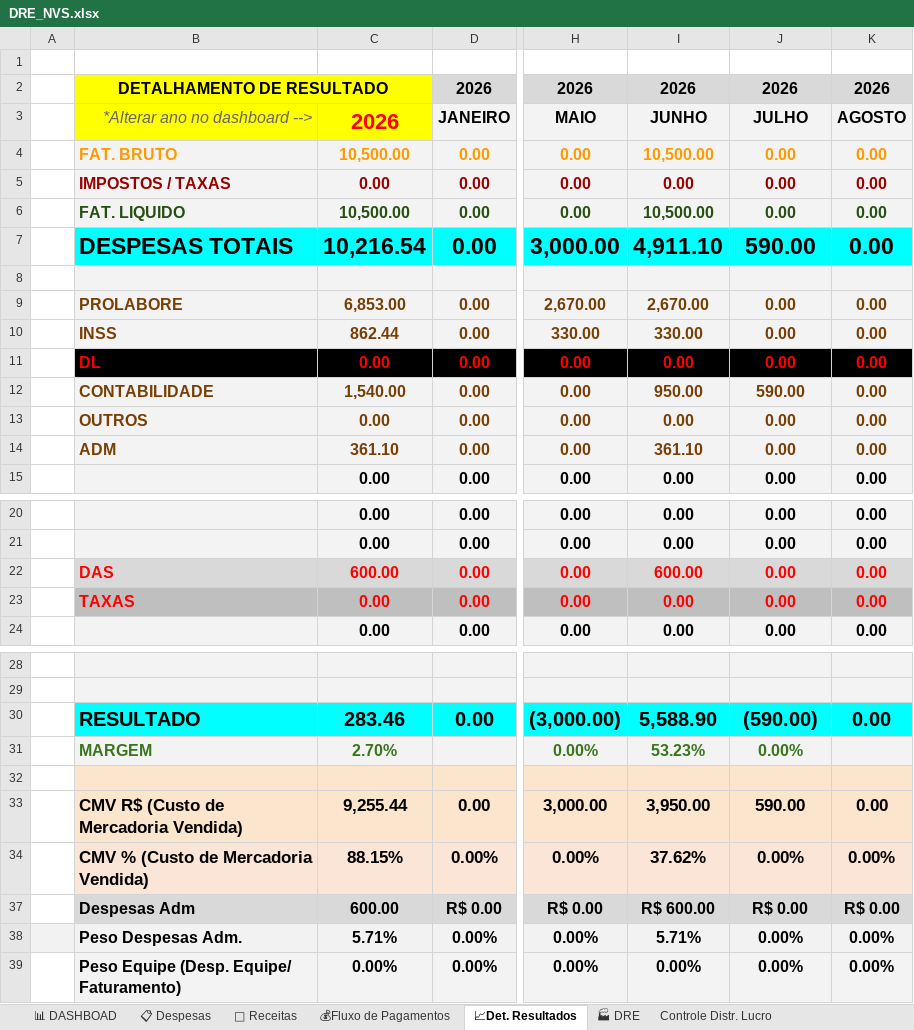
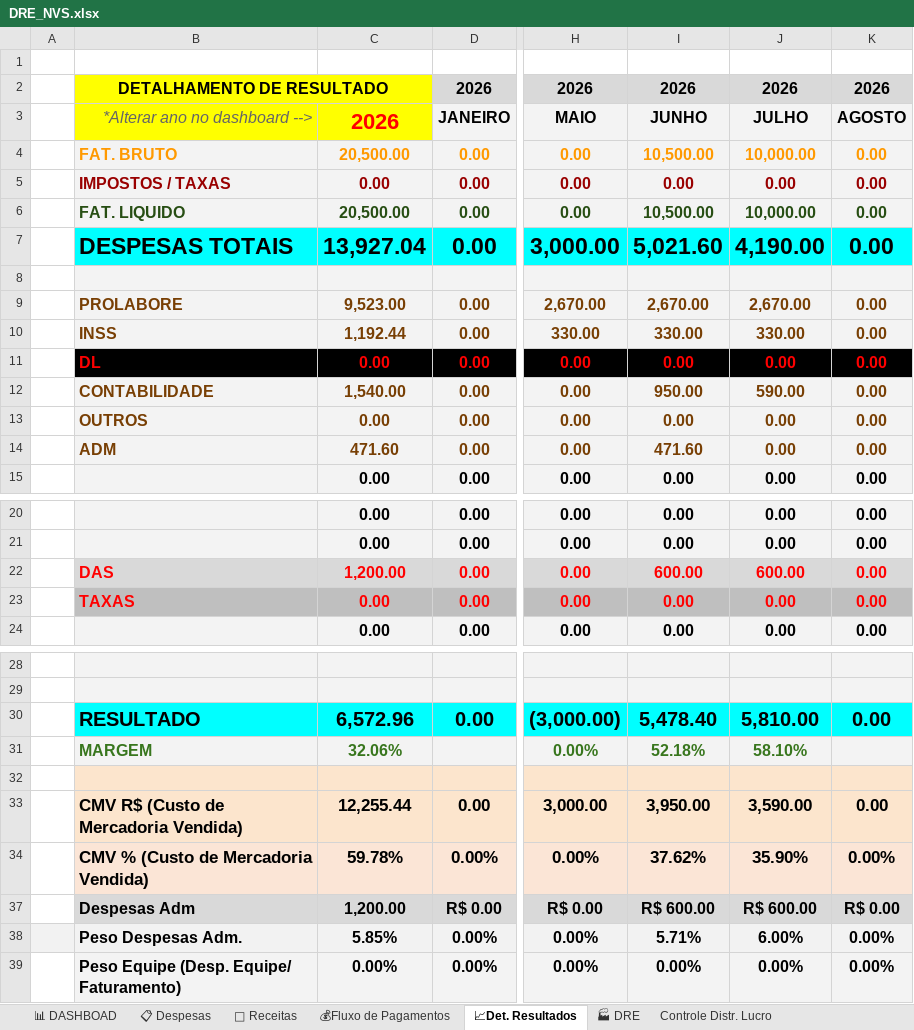
Before and after one commit to NevesPNG68/NVS-CONSULTORIA, an Excel workbook: DRE_NVS.xlsx, sheet 📈Det. Resultados, drawn as a sheet; only a part is shown, gaps mark what is left out; values as stored, in another font and other column widths than the file's, no borders; conditional formats not drawn; the diff names each change by its address in the sheet, - before the commit and + after, or states it on an @@ line.

```diff
--- a/DRE_NVS.xlsx (sheet 📈Det. Resultados)
+++ b/DRE_NVS.xlsx (sheet 📈Det. Resultados)
-C4: 10,500.00
+C4: 20,500.00
-J4: 0.00
+J4: 10,000.00
-C6: 10,500.00
+C6: 20,500.00
-J6: 0.00
+J6: 10,000.00
-C7: 10,216.54
+C7: 13,927.04
-I7: 4,911.10
+I7: 5,021.60
-J7: 590.00
+J7: 4,190.00
-C9: 6,853.00
+C9: 9,523.00
-J9: 0.00
+J9: 2,670.00
-C10: 862.44
+C10: 1,192.44
-J10: 0.00
+J10: 330.00
-C14: 361.10
+C14: 471.60
-I14: 361.10
+I14: 471.60
-C22: 600.00
+C22: 1,200.00
-J22: 0.00
+J22: 600.00
-C30: 283.46
+C30: 6,572.96
-I30: 5,588.90
+I30: 5,478.40
-J30: (590.00)
+J30: 5,810.00
-C31: 2.70%
+C31: 32.06%
-I31: 53.23%
+I31: 52.18%
-J31: 0.00%
+J31: 58.10%
-C33: 9,255.44
+C33: 12,255.44
-J33: 590.00
+J33: 3,590.00
-C34: 88.15%
+C34: 59.78%
-J34: 0.00%
+J34: 35.90%
-C37: 600.00
+C37: 1,200.00
-J37: R$ 0.00
+J37: R$ 600.00
-C38: 5.71%
+C38: 5.85%
-J38: 0.00%
+J38: 6.00%
```
Also changed, not shown: sheet 📋 Despesas, sheet Controle Distr. Lucro, sheet 🏭 DRE, sheet 💰Fluxo de Pagamentos, sheet 📊 DASHBOAD, sheet 💸 Receitas, formulas that keep their value, charts or pictures.
